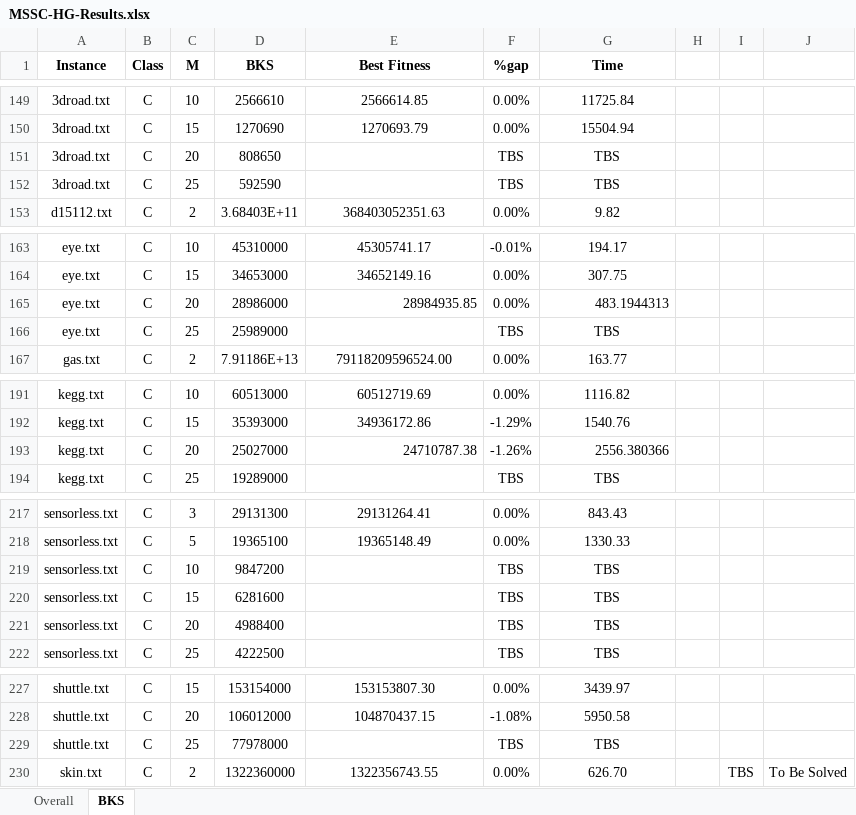
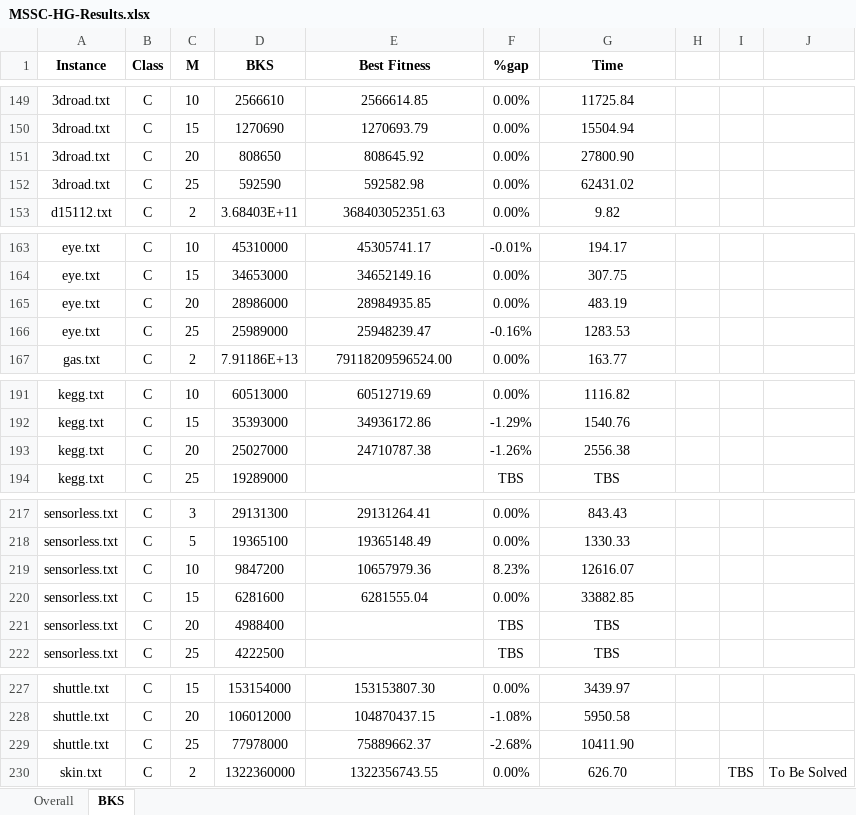
Before and after one commit to guidanoli/inf1306, an Excel workbook: Project-02/data/results/MSSC-HG-Results.xlsx, sheet BKS, drawn as a sheet; only a part is shown, gaps mark what is left out; values as stored, in another font and other column widths than the file's, no borders; conditional formats not drawn; the diff names each change by its address in the sheet, - before the commit and + after, or states it on an @@ line.

Commit message:
Updated results

```diff
--- a/Project-02/data/results/MSSC-HG-Results.xlsx (sheet BKS)
+++ b/Project-02/data/results/MSSC-HG-Results.xlsx (sheet BKS)
-E151 (Best Fitness): (empty)
+E151 (Best Fitness): 808645.92
-F151:F152 (%gap): TBS
+F151:F152 (%gap): 0.00%
-G151 (Time): TBS
+G151 (Time): 27800.90
-E152 (Best Fitness): (empty)
+E152 (Best Fitness): 592582.98
-G152 (Time): TBS
+G152 (Time): 62431.02
-E165 alignment: right
+E165 alignment: center
-G165 (Time): 483.1944313
+G165 (Time): 483.19
-G165 alignment: right
+G165 alignment: center
-E166 (Best Fitness): (empty)
+E166 (Best Fitness): 25948239.47
-F166 (%gap): TBS
+F166 (%gap): -0.16%
-G166 (Time): TBS
+G166 (Time): 1283.53
-E193 alignment: right
+E193 alignment: center
-G193 (Time): 2556.380366
+G193 (Time): 2556.38
-G193 alignment: right
+G193 alignment: center
-E219 (Best Fitness): (empty)
+E219 (Best Fitness): 10657979.36
-F219 (%gap): TBS
+F219 (%gap): 8.23%
-G219 (Time): TBS
+G219 (Time): 12616.07
-E220 (Best Fitness): (empty)
+E220 (Best Fitness): 6281555.04
-F220 (%gap): TBS
+F220 (%gap): 0.00%
-G220 (Time): TBS
+G220 (Time): 33882.85
-E229 (Best Fitness): (empty)
+E229 (Best Fitness): 75889662.37
-F229 (%gap): TBS
+F229 (%gap): -2.68%
-G229 (Time): TBS
+G229 (Time): 10411.90
```
Also changed, not shown: sheet Overall.
